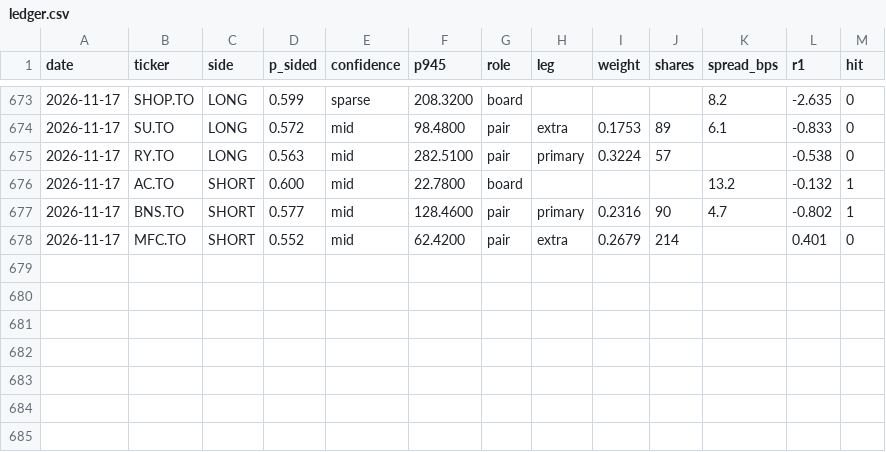
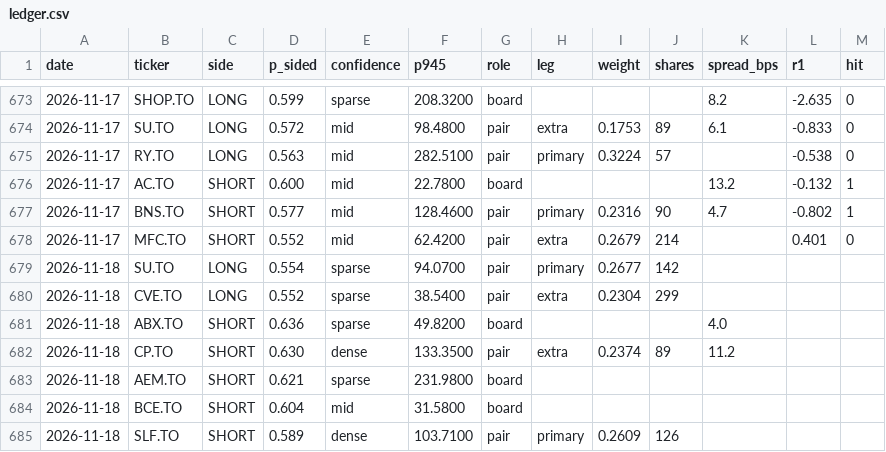
Before and after one commit to rufatb/RB, a CSV file: ledger.csv, drawn as a sheet; only a part is shown, gaps mark what is left out; the diff names each change by its address in the sheet, - before the commit and + after, or states it on an @@ line.

```diff
--- a/ledger.csv
+++ b/ledger.csv
+row 679: 2026-11-18 | SU.TO | LONG | 0.554 | sparse | 94.0700 | pair | primary | 0.2677 | 142
+row 680: 2026-11-18 | CVE.TO | LONG | 0.552 | sparse | 38.5400 | pair | extra | 0.2304 | 299
+row 681: 2026-11-18 | ABX.TO | SHORT | 0.636 | sparse | 49.8200 | board |  |  |  | 4.0
+row 682: 2026-11-18 | CP.TO | SHORT | 0.630 | dense | 133.3500 | pair | extra | 0.2374 | 89 | 11.2
+row 683: 2026-11-18 | AEM.TO | SHORT | 0.621 | sparse | 231.9800 | board
+row 684: 2026-11-18 | BCE.TO | SHORT | 0.604 | mid | 31.5800 | board
+row 685: 2026-11-18 | SLF.TO | SHORT | 0.589 | dense | 103.7100 | pair | primary | 0.2609 | 126
```
Also changed, not shown: universe_prints.csv.
